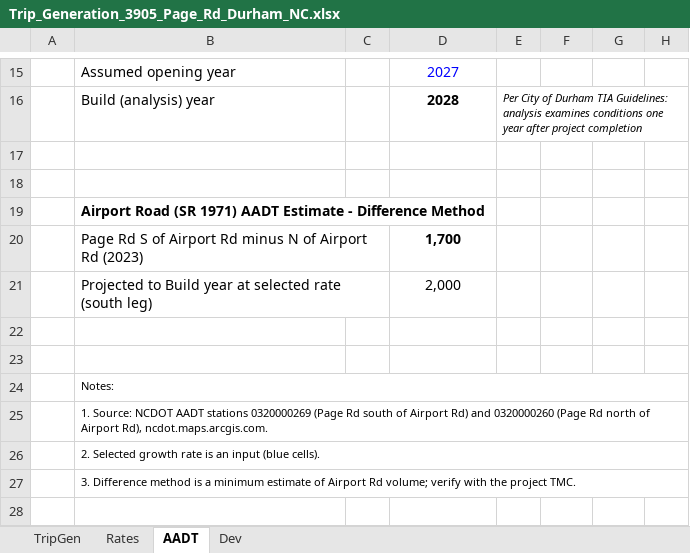
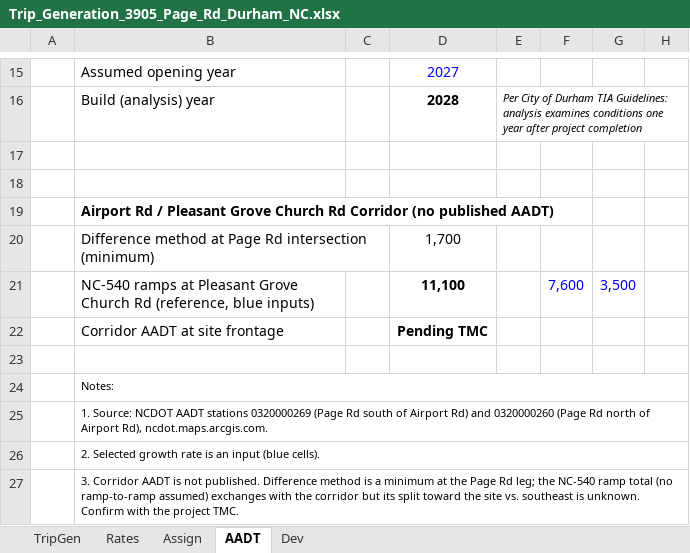
Before and after one commit to bahretc/Etch-A-Sketch, an Excel workbook: 3905_Page_Rd_Trip_Generation/Trip_Generation_3905_Page_Rd_Durham_NC.xlsx, sheet AADT, drawn as a sheet; only a part is shown, gaps mark what is left out; values as stored, in another font and other column widths than the file's, no borders; removed rows and columns are numbered as before the commit, all else as after; the diff names each change by its address in the sheet, - before the commit and + after, or states it on an @@ line.

```diff
--- a/3905_Page_Rd_Trip_Generation/Trip_Generation_3905_Page_Rd_Durham_NC.xlsx (sheet AADT)
+++ b/3905_Page_Rd_Trip_Generation/Trip_Generation_3905_Page_Rd_Durham_NC.xlsx (sheet AADT)
+sheet tab: Assign
-B19: Airport Road (SR 1971) AADT Estimate - Difference Method
+B19: Airport Rd / Pleasant Grove Church Rd Corridor (no published AADT)
-B20: Page Rd S of Airport Rd minus N of Airport Rd (2023)
+B20: Difference method at Page Rd intersection (minimum)
-D20 bold: on
+D20 bold: off
-row 21:  | Projected to Build year at selected rate (south leg) |  | 2,000
-row 21: (empty)
+row 21:  | NC-540 ramps at Pleasant Grove Church Rd (reference, blue inputs) |  | 11,100 |  | 7,600 | 3,500
+row 22:  | Corridor AADT at site frontage |  | Pending TMC
-B27: 3. Difference method is a minimum estimate of Airport Rd volume; verify with the…
+B27: 3. Corridor AADT is not published. Difference method is a minimum at the Page Rd leg; the NC-540 ramp total (no ramp-to-ramp assumed) exchanges with the corridor but its split toward the site vs. southeast is unknown. Confirm with the…
```
Also changed, not shown: 1 other file.
